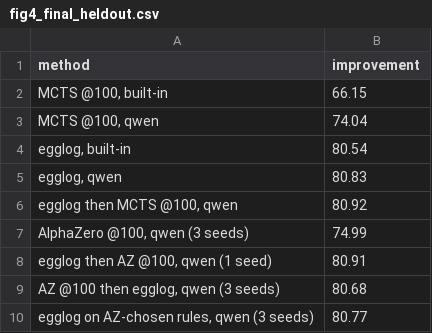
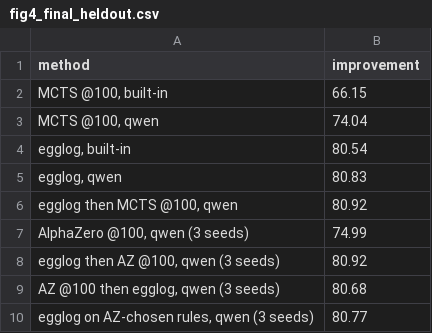
Before and after one commit to RLGES/AlphaZero, a CSV file: docs/paper/figures/fig4_final_heldout.csv, drawn as a sheet; removed rows and columns are numbered as before the commit, all else as after; the diff names each change by its address in the sheet, - before the commit and + after, or states it on an @@ line.

```diff
--- a/docs/paper/figures/fig4_final_heldout.csv
+++ b/docs/paper/figures/fig4_final_heldout.csv
-row 8: egglog then AZ @100, qwen (1 seed) | 80.91
+row 8: egglog then AZ @100, qwen (3 seeds) | 80.92
```
Also changed, not shown: docs/paper/figures/fig4_final_stress.csv, 18 other files.
